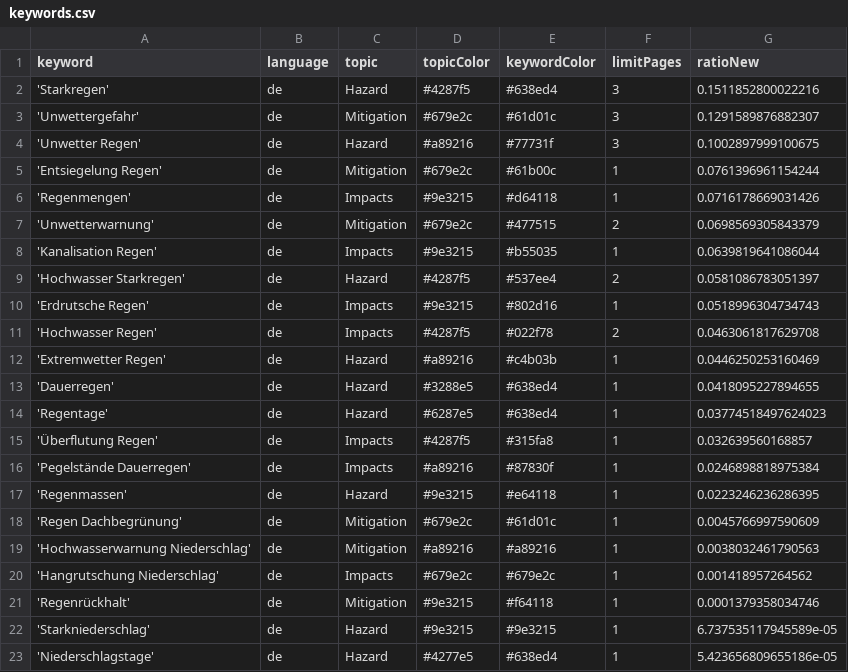
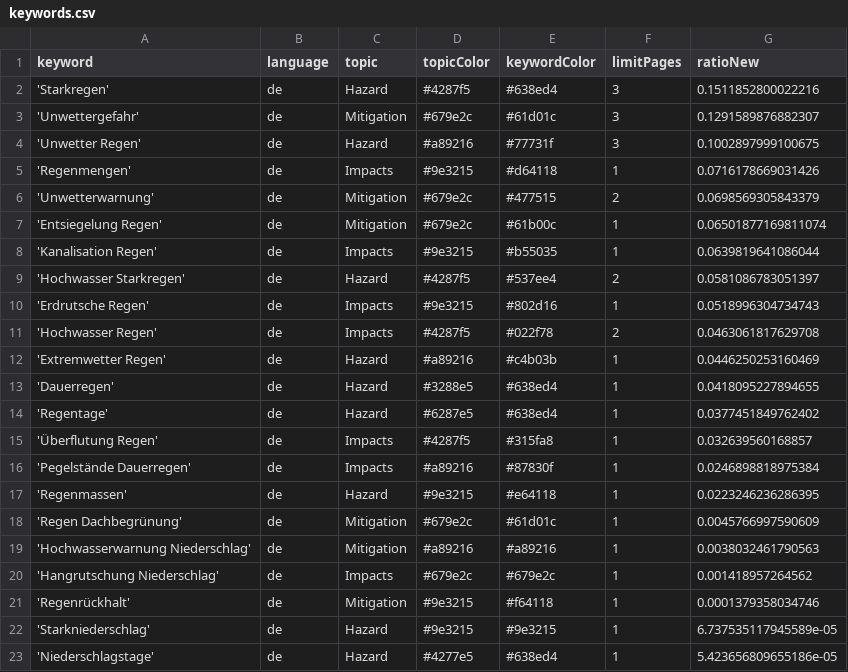
Before and after one commit to jannikdo28-news/RainIsComing, a CSV file: keywords.csv, drawn as a sheet.

Commit message:
Commit from GitHub Actions (harvest:0.0)

```diff
--- a/keywords.csv
+++ b/keywords.csv
@@ -4,5 +4,5 @@ keyword,language,topic,topicColor,keywordColor,limitPages,ratioNew
 'Unwetter Regen',de,Hazard,#a89216,#77731f,3,0.1002897999100675
-'Entsiegelung Regen',de,Mitigation,#679e2c,#61b00c,1,0.0761396961154244
 'Regenmengen',de,Impacts,#9e3215,#d64118,1,0.0716178669031426
 'Unwetterwarnung',de,Mitigation,#679e2c,#477515,2,0.0698569305843379
+'Entsiegelung Regen',de,Mitigation,#679e2c,#61b00c,1,0.06501877169811074
 'Kanalisation Regen',de,Impacts,#9e3215,#b55035,1,0.0639819641086044
@@ -13,3 +13,3 @@ keyword,language,topic,topicColor,keywordColor,limitPages,ratioNew
 'Dauerregen',de,Hazard,#3288e5,#638ed4,1,0.0418095227894655
-'Regentage',de,Hazard,#6287e5,#638ed4,1,0.03774518497624023
+'Regentage',de,Hazard,#6287e5,#638ed4,1,0.0377451849762402
 'Überflutung Regen',de,Impacts,#4287f5,#315fa8,1,0.032639560168857
```
